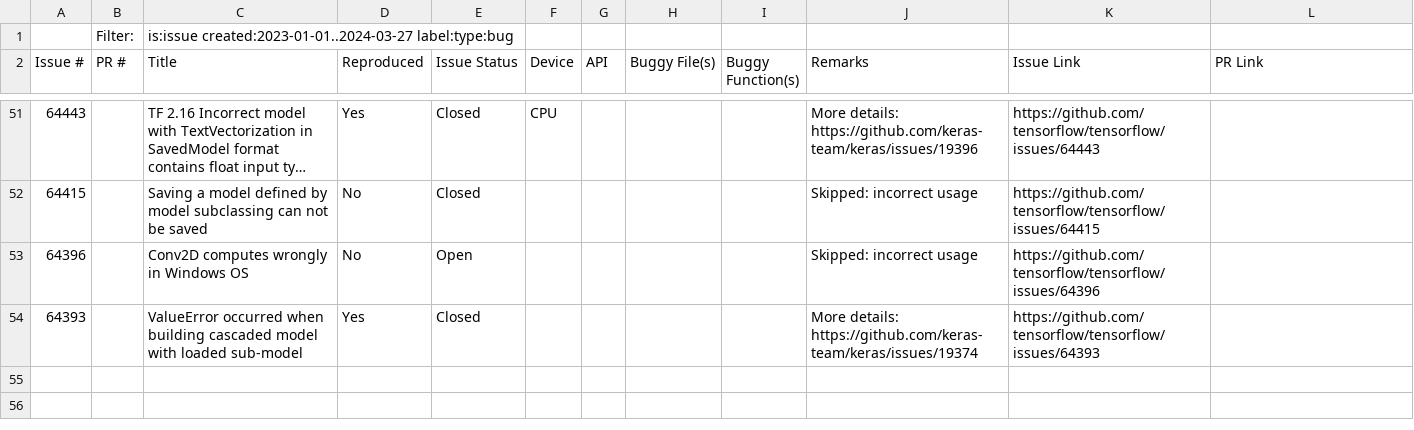
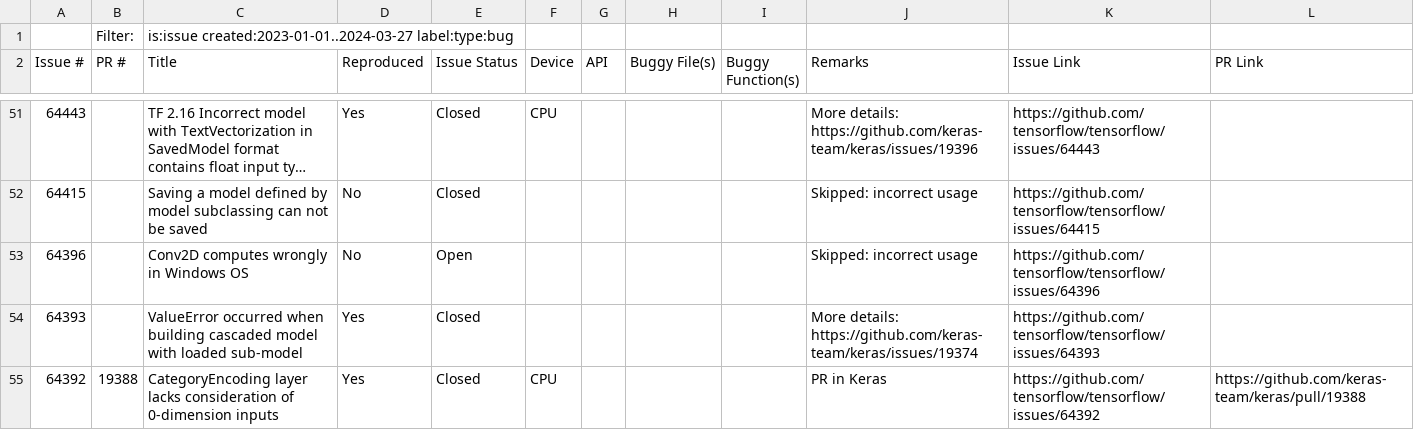
Before and after one commit to ncsu-swat/bugsindlls, a CSV file: bug_dataset_tensorflow.csv, drawn as a sheet; only a part is shown, gaps mark what is left out; long unchanged cells end in ….

Commit message:
Added bug from issue no. 64392 - tensorflow

```diff
--- a/bug_dataset_tensorflow.csv
+++ b/bug_dataset_tensorflow.csv
@@ -54 +54,2 @@ Issue #,PR #,Title,Reproduced,Issue Status,Device,API,Buggy File(s),Buggy Functi
 64393,,ValueError occurred when building cascaded model with loaded sub-model,Yes,Closed,,,,,More details: https://github.com/keras-team/keras/issues/19374,https://github.com/tensorflow/tensorflow/issues/64393,
+64392,19388,CategoryEncoding layer lacks consideration of 0-dimension inputs,Yes,Closed,CPU,,,,PR in Keras,https://github.com/tensorflow/tensorflow/issues/64392,https://github.com/keras-team/keras/pull/19388,
```
Also changed, not shown: 3 other files.
